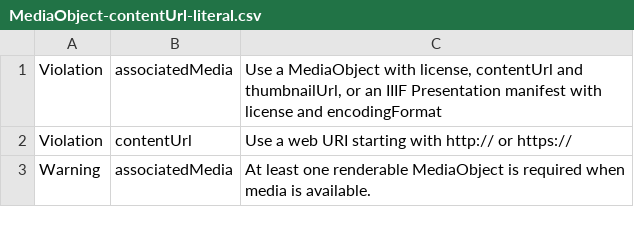
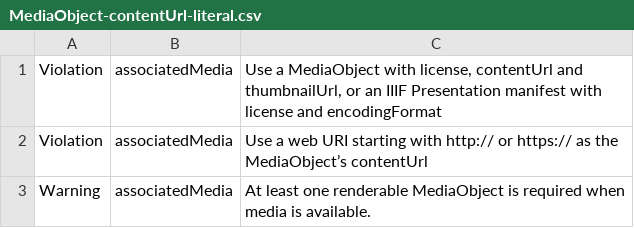
Before and after one commit to netwerk-digitaal-erfgoed/schema-profile, a CSV file: examples/invalid/MediaObject-contentUrl-literal.csv, drawn as a sheet; removed rows and columns are numbered as before the commit, all else as after; the diff names each change by its address in the sheet, - before the commit and + after, or states it on an @@ line.

Commit message:
fix: check associatedMedia entries from the CreativeWork instead of targeting them (#272)
- Replace the four node shapes with sh:targetObjectsOf schema:associatedMedia by one shape on schema:CreativeWork with a property shape per check: each has sh:path schema:associatedMedia, an sh:node holding only that check, and its own message and severity.
- Results now have the CreativeWork as focus node, schema:associatedMedia as path and the failing entry as sh:value, so validators that select focus nodes by class reach every media check.
- Name the property in the web URI messages, as the result path no longer does.
- Media that only something other than a CreativeWork links to are no longer checked.

```diff
--- a/examples/invalid/MediaObject-contentUrl-literal.csv
+++ b/examples/invalid/MediaObject-contentUrl-literal.csv
-row 2: Violation | contentUrl | Use a web URI starting with http:// or https://
+row 2: Violation | associatedMedia | Use a web URI starting with http:// or https:// as the MediaObject’s contentUrl
```
Also changed, not shown: examples/invalid/CreativeWork-IIIF-Presentation-license-missing.csv, examples/invalid/CreativeWork-associatedMedia-literal.csv, 3 other files.
